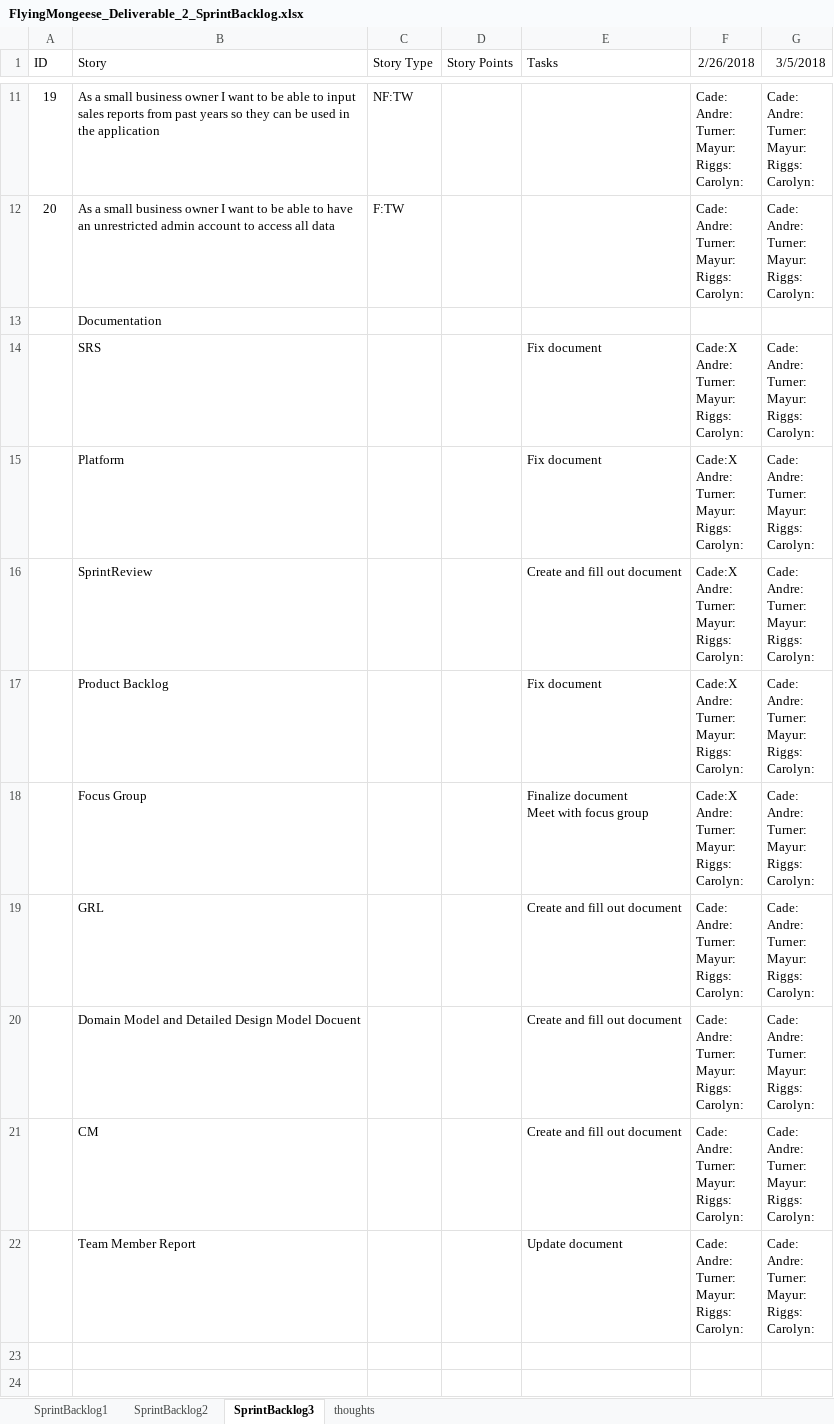
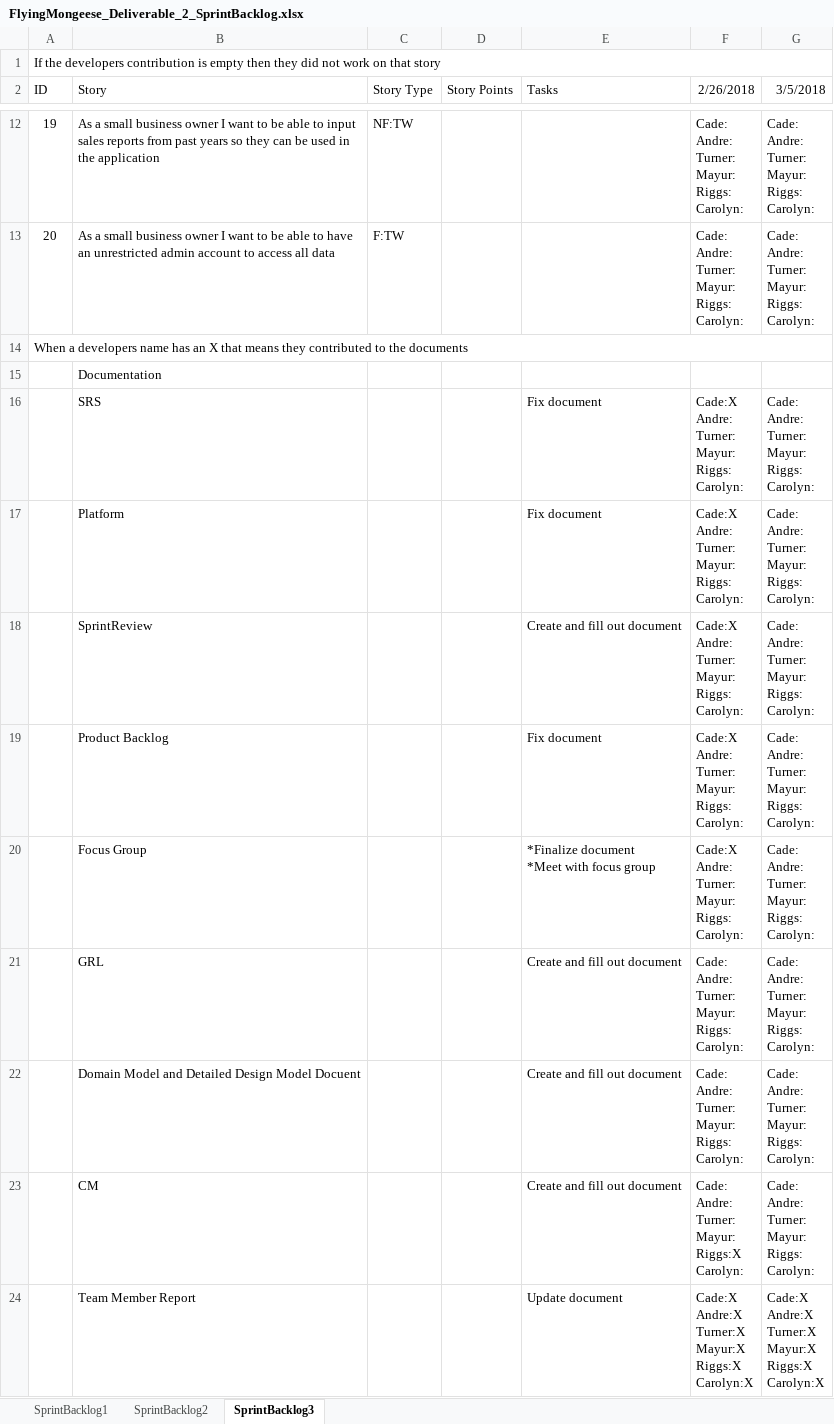
Before and after one commit to Airboy98/Software_Engineering_2_Project, an Excel workbook: documents/FlyingMongeese_Deliverable_2_SprintBacklog.xlsx, sheet SprintBacklog3, drawn as a sheet; only a part is shown, gaps mark what is left out; values as stored, in another font and other column widths than the file's, no borders; conditional formats not drawn; addresses are those after the commit; ↵ is a line break in a cell; the diff names each change by its address in the sheet, - before the commit and + after, or states it on an @@ line.

Commit message:
sprint backlog

```diff
--- a/documents/FlyingMongeese_Deliverable_2_SprintBacklog.xlsx (sheet SprintBacklog3)
+++ b/documents/FlyingMongeese_Deliverable_2_SprintBacklog.xlsx (sheet SprintBacklog3)
-sheet tab: thoughts
+row 1: If the developers contribution is empty then they did not work on that story
+row 14: When a developers name has an X that means they contributed to the documents
-E20 (Tasks): Finalize document ↵ Meet with focus group
+E20 (Tasks): *Finalize document ↵ *Meet with focus group
-F23 (2/26/2018): Cade: ↵ Andre: ↵ Turner: ↵ Mayur: ↵ Riggs: ↵ Carolyn:
+F23 (2/26/2018): Cade: ↵ Andre: ↵ Turner: ↵ Mayur: ↵ Riggs:X ↵ Carolyn:
-F24 (2/26/2018): Cade: ↵ Andre: ↵ Turner: ↵ Mayur: ↵ Riggs: ↵ Carolyn:
+F24 (2/26/2018): Cade:X ↵ Andre:X ↵ Turner:X ↵ Mayur:X ↵ Riggs:X ↵ Carolyn:X
-G24 (3/5/2018): Cade: ↵ Andre: ↵ Turner: ↵ Mayur: ↵ Riggs: ↵ Carolyn:
+G24 (3/5/2018): Cade:X ↵ Andre:X ↵ Turner:X ↵ Mayur:X ↵ Riggs:X ↵ Carolyn:X
```
Also changed, not shown: sheet SprintBacklog2, sheet SprintBacklog1, 1 other file.
